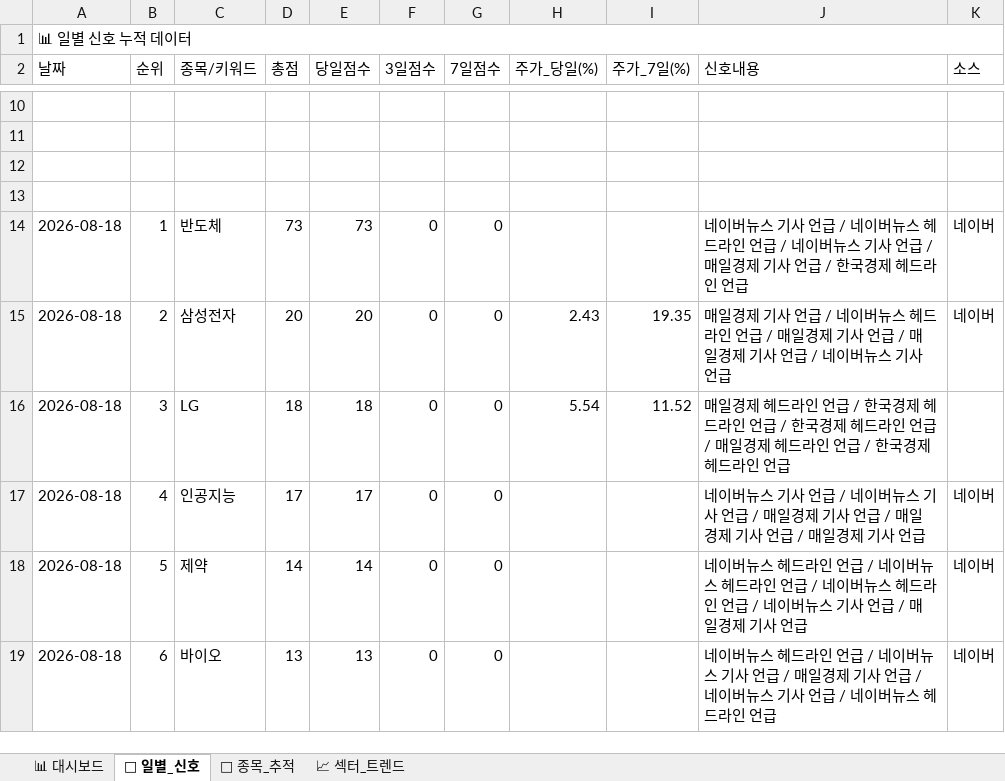
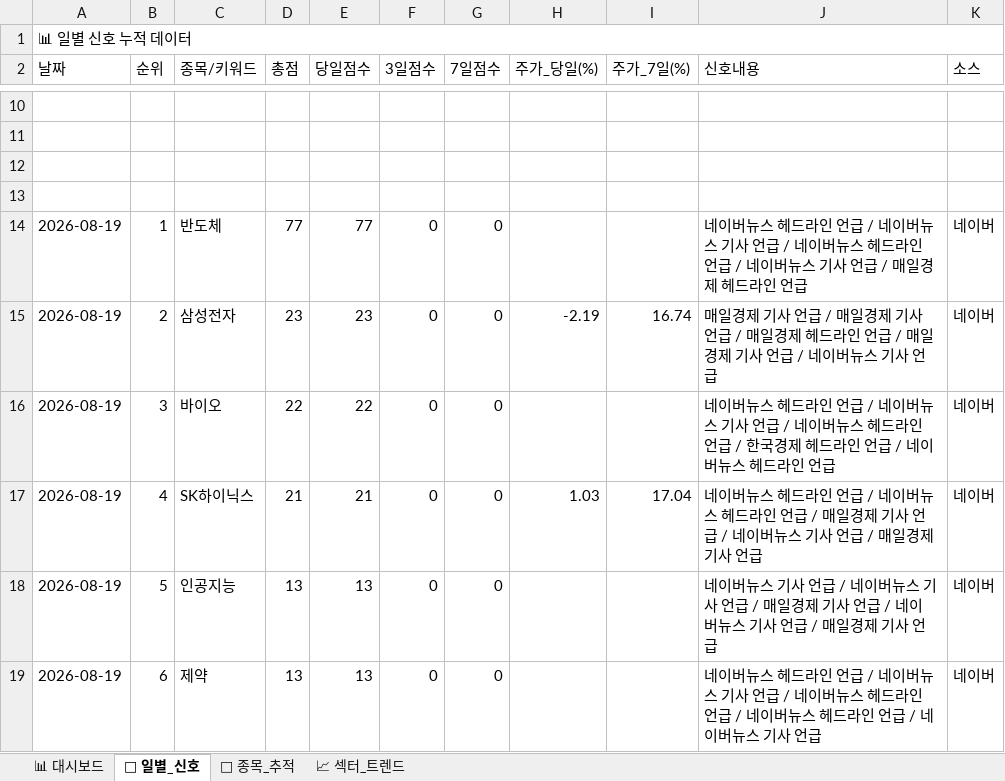
Before and after one commit to makitjung/stock-platform, an Excel workbook: trend/stock_trend_history.xlsx, sheet 📅 일별_신호, drawn as a sheet; only a part is shown, gaps mark what is left out; values as stored, in another font and other column widths than the file's, no cell formats; the diff covers the shown part only; the diff names each change by its address in the sheet, - before the commit and + after, or states it on an @@ line.

```diff
--- a/trend/stock_trend_history.xlsx (sheet 📅 일별_신호)
+++ b/trend/stock_trend_history.xlsx (sheet 📅 일별_신호)
-A14:A19 (날짜): 2026-08-18
+A14:A19 (날짜): 2026-08-19
-D14 (총점): 73
+D14 (총점): 77
-E14 (당일점수): 73
+E14 (당일점수): 77
-J14 (신호내용): …버뉴스 기사 언급 / 네이버뉴스 헤드라인 언급 / 네이버뉴스 기사 언급 / 매일경제 기사 언급 / 한국경제 헤…
+J14 (신호내용): …버뉴스 헤드라인 언급 / 네이버뉴스 기사 언급 / 네이버뉴스 헤드라인 언급 / 네이버뉴스 기사 언급 / 매일경제 헤…
-D15 (총점): 20
+D15 (총점): 23
-E15 (당일점수): 20
+E15 (당일점수): 23
-H15 (주가_당일(%)): 2.43
+H15 (주가_당일(%)): -2.19
-I15 (주가_7일(%)): 19.35
+I15 (주가_7일(%)): 16.74
-J15 (신호내용): …언급 / 네이버뉴스 헤드라인 언급 / 매일경제 기사 언급…
+J15 (신호내용): …언급 / 매일경제 기사 언급 / 매일경제 헤드라인 언급…
-C16 (종목/키워드): LG
+C16 (종목/키워드): 바이오
-D16 (총점): 18
+D16 (총점): 22
-E16 (당일점수): 18
+E16 (당일점수): 22
-H16 (주가_당일(%)): 5.54
+H16 (주가_당일(%)): (empty)
-I16 (주가_7일(%)): 11.52
+I16 (주가_7일(%)): (empty)
-J16 (신호내용): 매일경제 헤드라인 언급 / 한국경제 헤드라인 언급 / 한국경제 헤드라인 언급 / 매일경제 헤드라인 언급 / 한국경제 헤드라…
+J16 (신호내용): 네이버뉴스 헤드라인 언급 / 네이버뉴스 기사 언급 / 네이버뉴스 헤드라인 언급 / 한국경제 헤드라인 언급 / 네이버뉴스 헤드라…
-K16 (소스): (empty)
+K16 (소스): 네이버
-C17 (종목/키워드): 인공지능
+C17 (종목/키워드): SK하이닉스
-D17 (총점): 17
+D17 (총점): 21
-E17 (당일점수): 17
+E17 (당일점수): 21
-H17 (주가_당일(%)): (empty)
+H17 (주가_당일(%)): 1.03
-I17 (주가_7일(%)): (empty)
+I17 (주가_7일(%)): 17.04
-J17 (신호내용): …버뉴스 기사 언급 / 네이버뉴스 기사 언급 / 매일경제 기사 언급 / 매일경제 기사…
+J17 (신호내용): …버뉴스 헤드라인 언급 / 네이버뉴스 헤드라인 언급 / 매일경제 기사 언급 / 네이버뉴스 기사…
-C18 (종목/키워드): 제약
+C18 (종목/키워드): 인공지능
-D18 (총점): 14
+D18 (총점): 13
-E18 (당일점수): 14
+E18 (당일점수): 13
-J18 (신호내용): …버뉴스 헤드라인 언급 / 네이버뉴스 헤드라인 언급 / 네이버뉴스 헤드라인 언급…
+J18 (신호내용): …버뉴스 기사 언급 / 네이버뉴스 기사 언급 / 매일경제 기사 언급…
-C19 (종목/키워드): 바이오
+C19 (종목/키워드): 제약
-J19 (신호내용): …언급 / 매일경제 기사 언급 / 네이버뉴스 기사 언급 / 네이버뉴스 헤드라인 언급
+J19 (신호내용): …언급 / 네이버뉴스 헤드라인 언급 / 네이버뉴스 헤드라인 언급 / 네이버뉴스 기사 언급
```
Also changed, not shown: 325 edited cells elsewhere in this sheet, sheet 🎯 종목_추적, sheet 📈 섹터_트렌드, sheet 📊 대시보드, cell formats, 13 other files.
